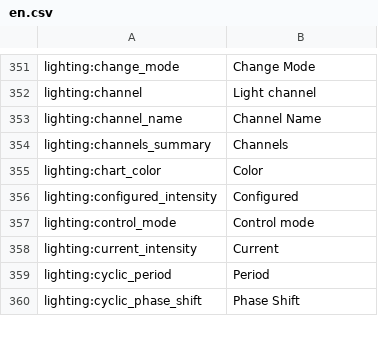
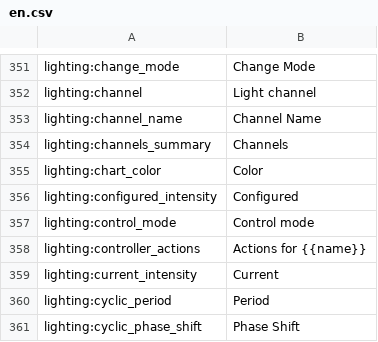
Before and after one commit to reef-pi/reef-pi, a CSV file: front-end/assets/translations/en.csv, drawn as a sheet; only a part is shown, gaps mark what is left out; the diff names each change by its address in the sheet, - before the commit and + after, or states it on an @@ line.

Commit message:
[Codex design] Separate Lighting view and edit actions

```diff
--- a/front-end/assets/translations/en.csv
+++ b/front-end/assets/translations/en.csv
+row 358: lighting:controller_actions | Actions for {{name}}
```
Also changed, not shown: front-end/assets/translations/de.csv, front-end/assets/translations/es.csv, 11 other files.
